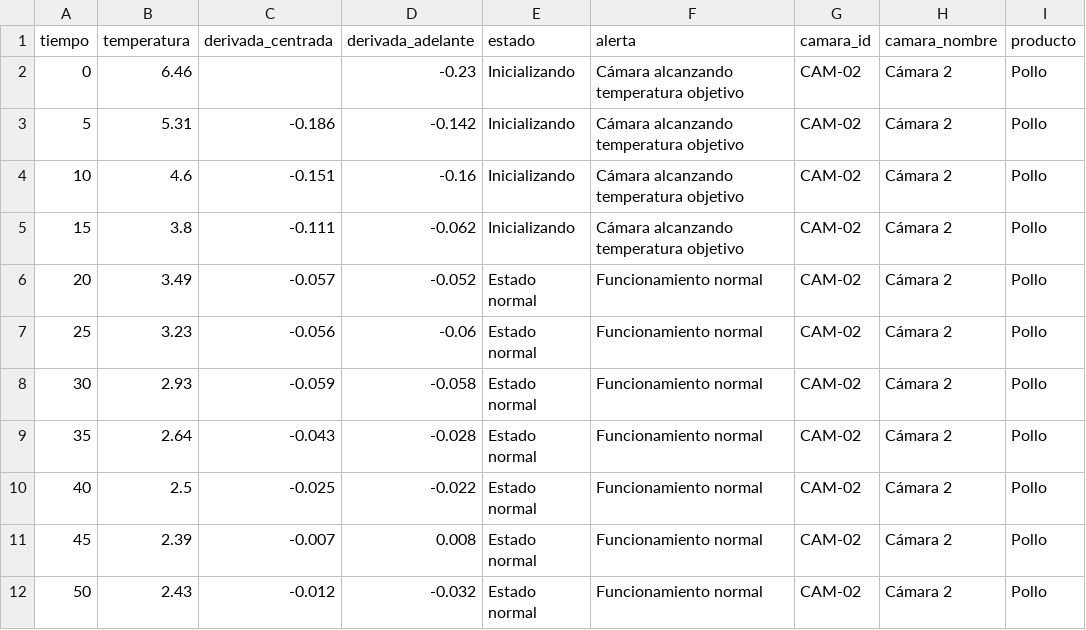
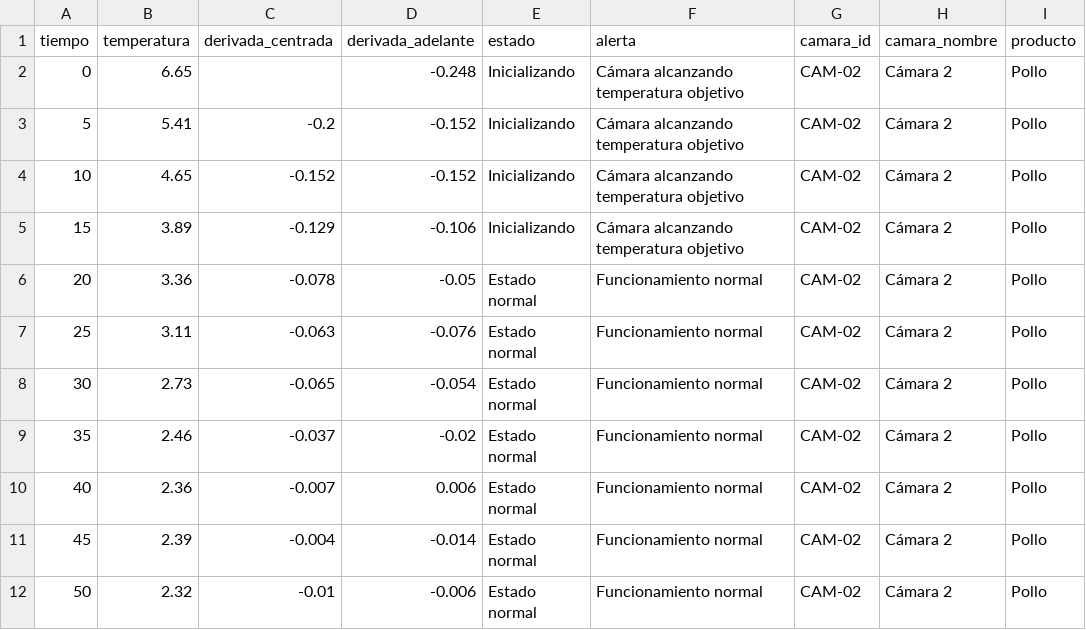
Before and after one commit to RenataLanzarini/camara-frio-diferencias-centradas, a CSV file: resultados/reportes/reporte_CAM-02_normal.csv, drawn as a sheet; only a part is shown; the diff covers the shown part only; the diff names each change by its address in the sheet, - before the commit and + after, or states it on an @@ line.

```diff
--- a/resultados/reportes/reporte_CAM-02_normal.csv
+++ b/resultados/reportes/reporte_CAM-02_normal.csv
-B2 (temperatura): 6.46
+B2 (temperatura): 6.65
-D2 (derivada_adelante): -0.23
+D2 (derivada_adelante): -0.248
-B3 (temperatura): 5.31
+B3 (temperatura): 5.41
-C3 (derivada_centrada): -0.186
+C3 (derivada_centrada): -0.2
-D3 (derivada_adelante): -0.142
+D3 (derivada_adelante): -0.152
-B4 (temperatura): 4.6
+B4 (temperatura): 4.65
-C4 (derivada_centrada): -0.151
+C4 (derivada_centrada): -0.152
-D4 (derivada_adelante): -0.16
+D4 (derivada_adelante): -0.152
-B5 (temperatura): 3.8
+B5 (temperatura): 3.89
-C5 (derivada_centrada): -0.111
+C5 (derivada_centrada): -0.129
-D5 (derivada_adelante): -0.062
+D5 (derivada_adelante): -0.106
-B6 (temperatura): 3.49
+B6 (temperatura): 3.36
-C6 (derivada_centrada): -0.057
+C6 (derivada_centrada): -0.078
-D6 (derivada_adelante): -0.052
+D6 (derivada_adelante): -0.05
-B7 (temperatura): 3.23
+B7 (temperatura): 3.11
-C7 (derivada_centrada): -0.056
+C7 (derivada_centrada): -0.063
-D7 (derivada_adelante): -0.06
+D7 (derivada_adelante): -0.076
-B8 (temperatura): 2.93
+B8 (temperatura): 2.73
-C8 (derivada_centrada): -0.059
+C8 (derivada_centrada): -0.065
-D8 (derivada_adelante): -0.058
+D8 (derivada_adelante): -0.054
-B9 (temperatura): 2.64
+B9 (temperatura): 2.46
-C9 (derivada_centrada): -0.043
+C9 (derivada_centrada): -0.037
-D9 (derivada_adelante): -0.028
+D9 (derivada_adelante): -0.02
-B10 (temperatura): 2.5
+B10 (temperatura): 2.36
-C10 (derivada_centrada): -0.025
+C10 (derivada_centrada): -0.007
-D10 (derivada_adelante): -0.022
+D10 (derivada_adelante): 0.006
-C11 (derivada_centrada): -0.007
+C11 (derivada_centrada): -0.004
-D11 (derivada_adelante): 0.008
+D11 (derivada_adelante): -0.014
-B12 (temperatura): 2.43
+B12 (temperatura): 2.32
-C12 (derivada_centrada): -0.012
+C12 (derivada_centrada): -0.01
-D12 (derivada_adelante): -0.032
+D12 (derivada_adelante): -0.006
```
Also changed, not shown: 25 edited cells elsewhere in this file, resultados/reportes/reporte_CAM-01_normal.csv, resultados/reportes/reporte_CAM-01_recuperacion.csv, 26 other files.
